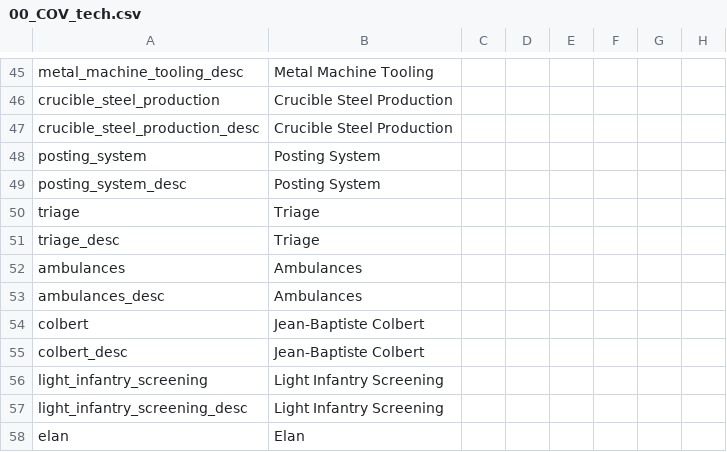
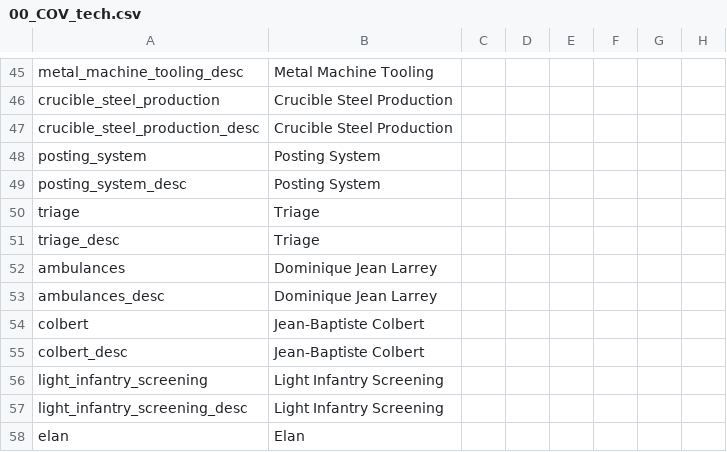
Before and after one commit to Proffan25/COVmod, a CSV file: localisation/00_COV_tech.csv, drawn as a sheet; only a part is shown, gaps mark what is left out; the diff names each change by its address in the sheet, - before the commit and + after, or states it on an @@ line.

Commit message:
Surrender to the Larrey-posting

```diff
--- a/localisation/00_COV_tech.csv
+++ b/localisation/00_COV_tech.csv
-B52:B53: Ambulances
+B52:B53: Dominique Jean Larrey
```
